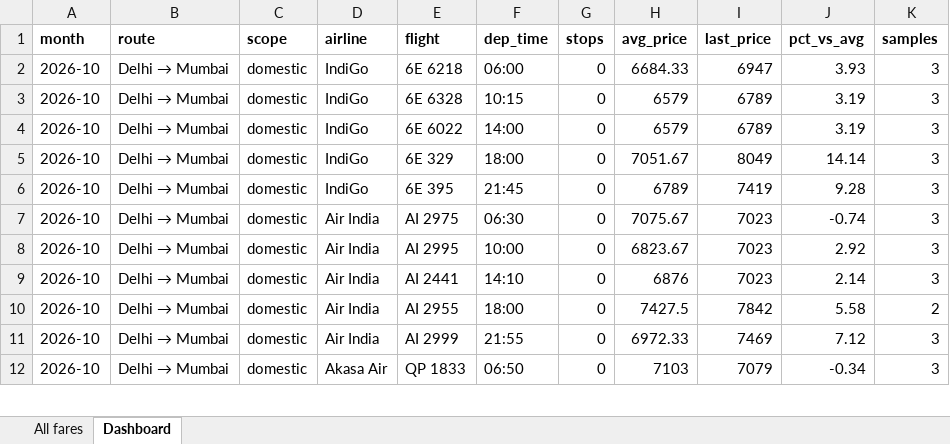
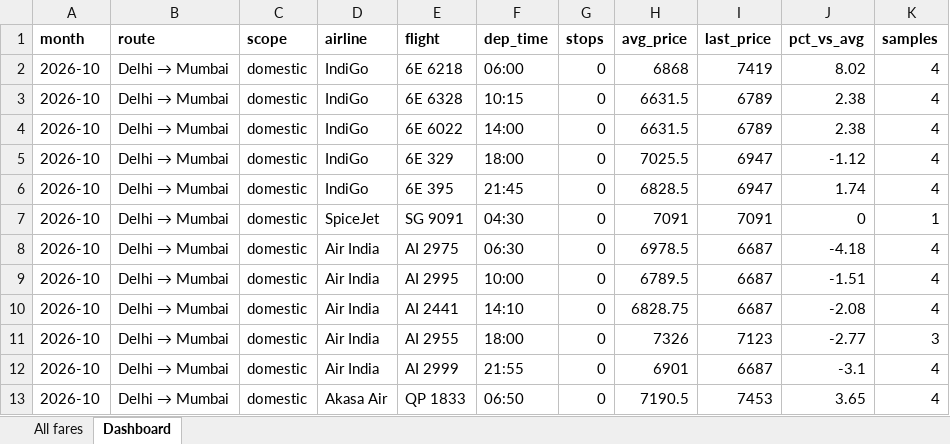
Before and after one commit to isgulati95-code/flight-fare-tracker, an Excel workbook: fares.xlsx, sheet Dashboard, drawn as a sheet; only a part is shown; values as stored, in another font and other column widths than the file's, no borders; addresses are those after the commit; the diff covers the shown part only; the diff names each change by its address in the sheet, - before the commit and + after, or states it on an @@ line.

```diff
--- a/fares.xlsx (sheet Dashboard)
+++ b/fares.xlsx (sheet Dashboard)
-H2 (avg_price): 6684.33
+H2 (avg_price): 6868
-I2 (last_price): 6947
+I2 (last_price): 7419
-J2 (pct_vs_avg): 3.93
+J2 (pct_vs_avg): 8.02
-K2:K6 (samples): 3
+K2:K6 (samples): 4
-H3:H4 (avg_price): 6579
+H3:H4 (avg_price): 6631.5
-J3:J4 (pct_vs_avg): 3.19
+J3:J4 (pct_vs_avg): 2.38
-H5 (avg_price): 7051.67
+H5 (avg_price): 7025.5
-I5 (last_price): 8049
+I5 (last_price): 6947
-J5 (pct_vs_avg): 14.14
+J5 (pct_vs_avg): -1.12
-H6 (avg_price): 6789
+H6 (avg_price): 6828.5
-I6 (last_price): 7419
+I6 (last_price): 6947
-J6 (pct_vs_avg): 9.28
+J6 (pct_vs_avg): 1.74
+row 7: 2026-10 | Delhi → Mumbai | domestic | SpiceJet | SG 9091 | 04:30 | 0 | 7091 | 7091 | 0 | 1
-H8 (avg_price): 7075.67
+H8 (avg_price): 6978.5
-I8:I10 (last_price): 7023
+I8:I10 (last_price): 6687
-J8 (pct_vs_avg): -0.74
+J8 (pct_vs_avg): -4.18
-K8:K10 (samples): 3
+K8:K10 (samples): 4
-H9 (avg_price): 6823.67
+H9 (avg_price): 6789.5
-J9 (pct_vs_avg): 2.92
+J9 (pct_vs_avg): -1.51
-H10 (avg_price): 6876
+H10 (avg_price): 6828.75
-J10 (pct_vs_avg): 2.14
+J10 (pct_vs_avg): -2.08
-H11 (avg_price): 7427.5
+H11 (avg_price): 7326
-I11 (last_price): 7842
+I11 (last_price): 7123
-J11 (pct_vs_avg): 5.58
+J11 (pct_vs_avg): -2.77
-K11 (samples): 2
+K11 (samples): 3
-H12 (avg_price): 6972.33
+H12 (avg_price): 6901
-I12 (last_price): 7469
+I12 (last_price): 6687
-J12 (pct_vs_avg): 7.12
+J12 (pct_vs_avg): -3.1
-K12:K13 (samples): 3
+K12:K13 (samples): 4
-H13 (avg_price): 7103
+H13 (avg_price): 7190.5
-I13 (last_price): 7079
+I13 (last_price): 7453
-J13 (pct_vs_avg): -0.34
+J13 (pct_vs_avg): 3.65
```
Also changed, not shown: 4 added rows, 1 removed row and 307 edited cells elsewhere in this sheet, sheet All fares, aviation.xlsx, 4 other files.
